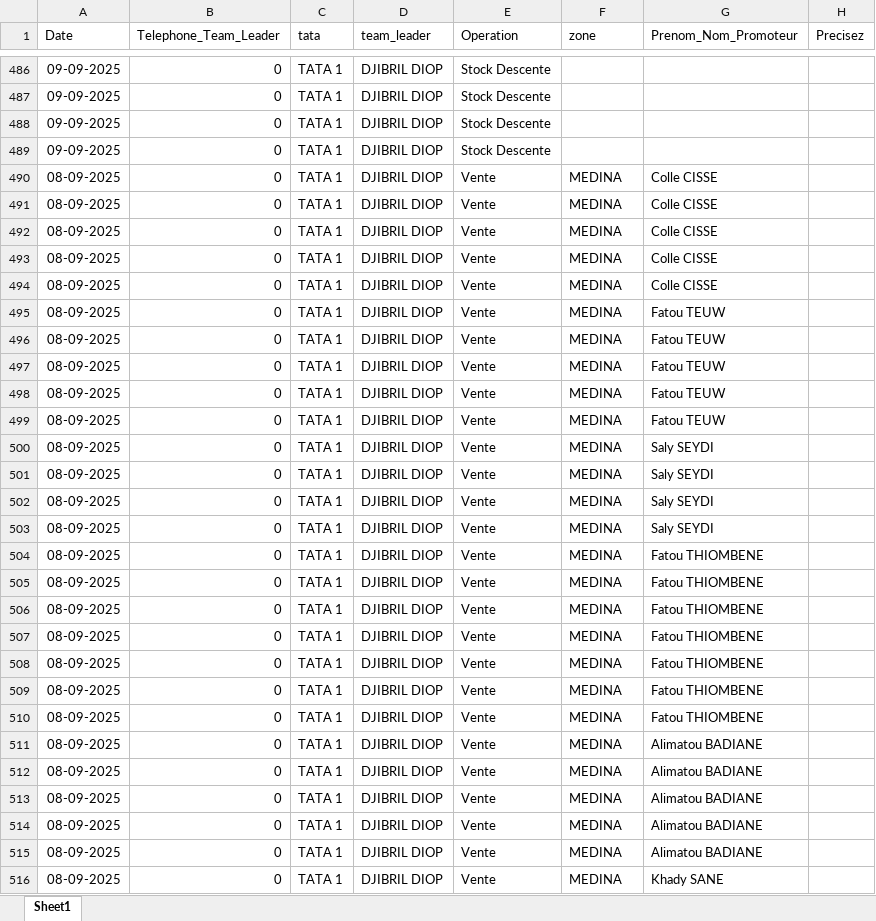
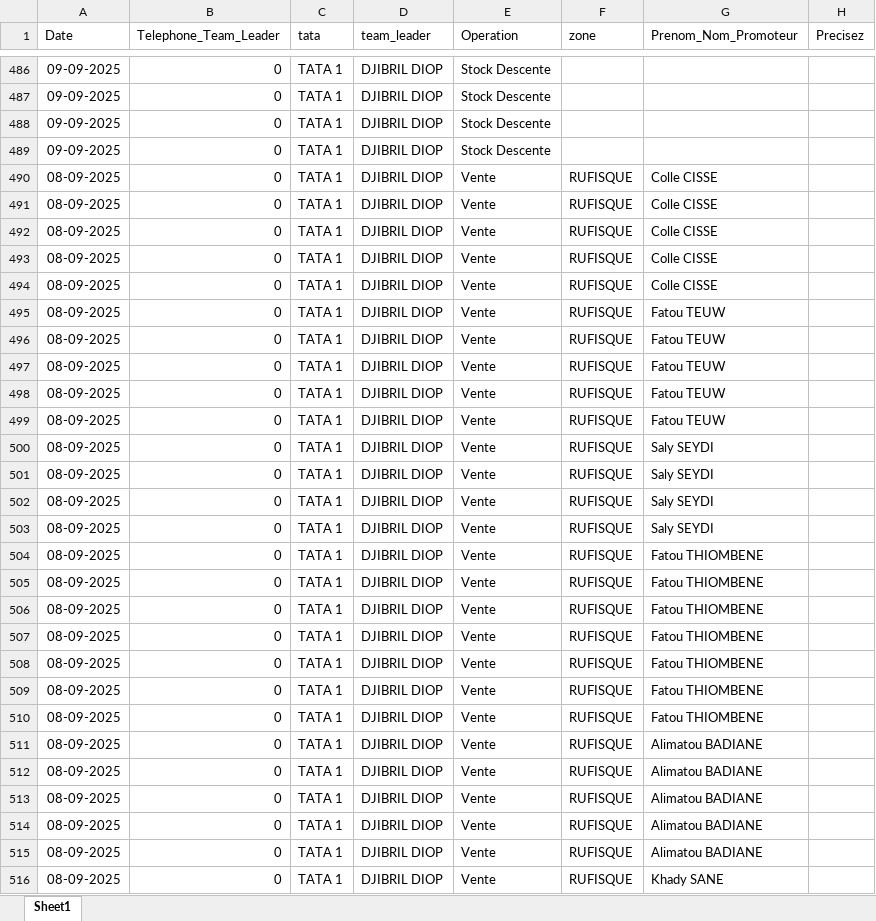
Before and after one commit to abdoulaye1301/Promoteur, an Excel workbook: Donnees_Promoteurs.xlsx, sheet Sheet1, drawn as a sheet; only a part is shown, gaps mark what is left out; values as stored, in another font and other column widths than the file's, no borders; the diff covers the shown part only; the diff names each change by its address in the sheet, - before the commit and + after, or states it on an @@ line.

Commit message:
Rapport du 11 Septembre 2025

```diff
--- a/Donnees_Promoteurs.xlsx (sheet Sheet1)
+++ b/Donnees_Promoteurs.xlsx (sheet Sheet1)
-F490:F516 (zone): MEDINA
+F490:F516 (zone): RUFISQUE
```
Also changed, not shown: 242 edited cells elsewhere in this sheet.
